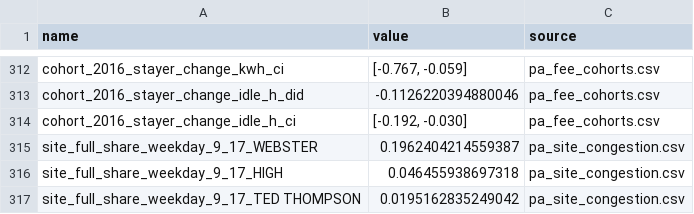
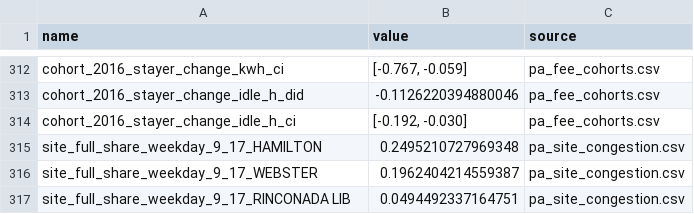
Before and after one commit to tanaymihani/offpeak, a CSV file: reports/results/headline_numbers.csv, drawn as a sheet; only a part is shown, gaps mark what is left out.

```diff
--- a/reports/results/headline_numbers.csv
+++ b/reports/results/headline_numbers.csv
@@ -314,4 +314,4 @@ cohort_2016_stayer_change_idle_h_did,-0.1126220394880046,pa_fee_cohorts.csv
 cohort_2016_stayer_change_idle_h_ci,"[-0.192, -0.030]",pa_fee_cohorts.csv
+site_full_share_weekday_9_17_HAMILTON,0.2495210727969348,pa_site_congestion.csv
 site_full_share_weekday_9_17_WEBSTER,0.1962404214559387,pa_site_congestion.csv
-site_full_share_weekday_9_17_HIGH,0.046455938697318,pa_site_congestion.csv
-site_full_share_weekday_9_17_TED THOMPSON,0.0195162835249042,pa_site_congestion.csv
+site_full_share_weekday_9_17_RINCONADA LIB,0.0494492337164751,pa_site_congestion.csv
```
Also changed, not shown: reports/results/pa_site_congestion.csv, reports/results/pa_site_full_by_hour.csv, 23 other files.
